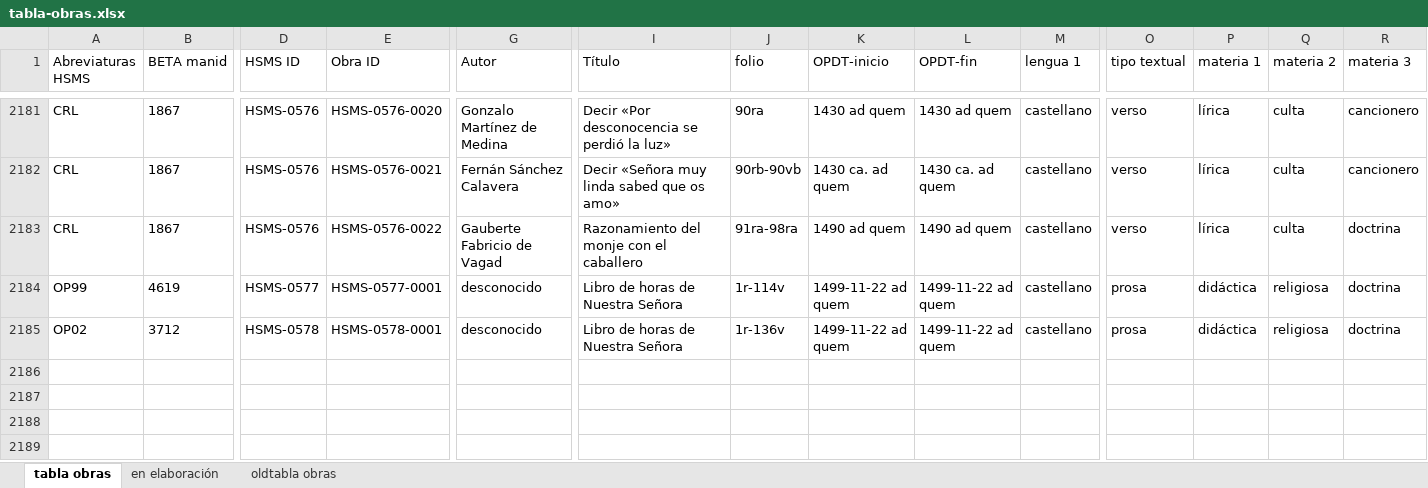
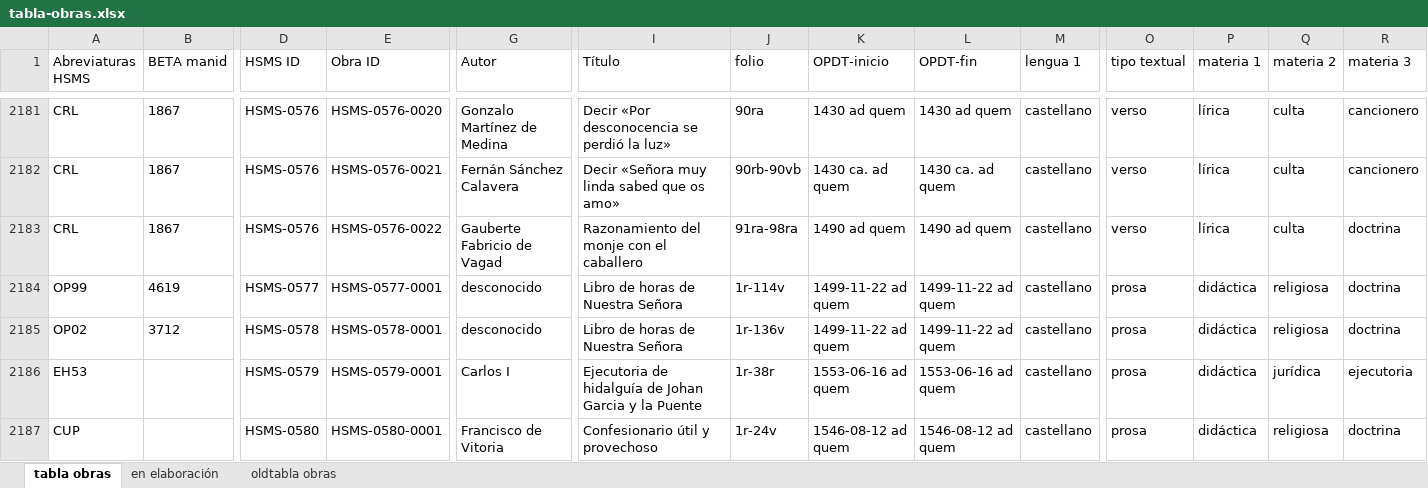
Before and after one commit to hispanicseminary/OSTA, an Excel workbook: tables/tabla-obras.xlsx, sheet tabla obras, drawn as a sheet; only a part is shown, gaps mark what is left out; values as stored, in another font and other column widths than the file's, no borders; table styles not drawn; rows hold the shown columns only; the diff names each change by its address in the sheet, - before the commit and + after, or states it on an @@ line.

```diff
--- a/tables/tabla-obras.xlsx (sheet tabla obras)
+++ b/tables/tabla-obras.xlsx (sheet tabla obras)
+row 2186: EH53 |  | HSMS-0579 | HSMS-0579-0001 | Carlos I | Ejecutoria de hidalguía de Johan Garcia y la Puente | 1r-38r | 1553-06-16 ad quem | 1553-06-16 ad quem | castellano | prosa | didáctica | jurídica | ejecutoria
+row 2187: CUP |  | HSMS-0580 | HSMS-0580-0001 | Francisco de Vitoria | Confesionario útil y provechoso | 1r-24v | 1546-08-12 ad quem | 1546-08-12 ad quem | castellano | prosa | didáctica | religiosa | doctrina
```
Also changed, not shown: tables/tabla-codices.xlsx.
